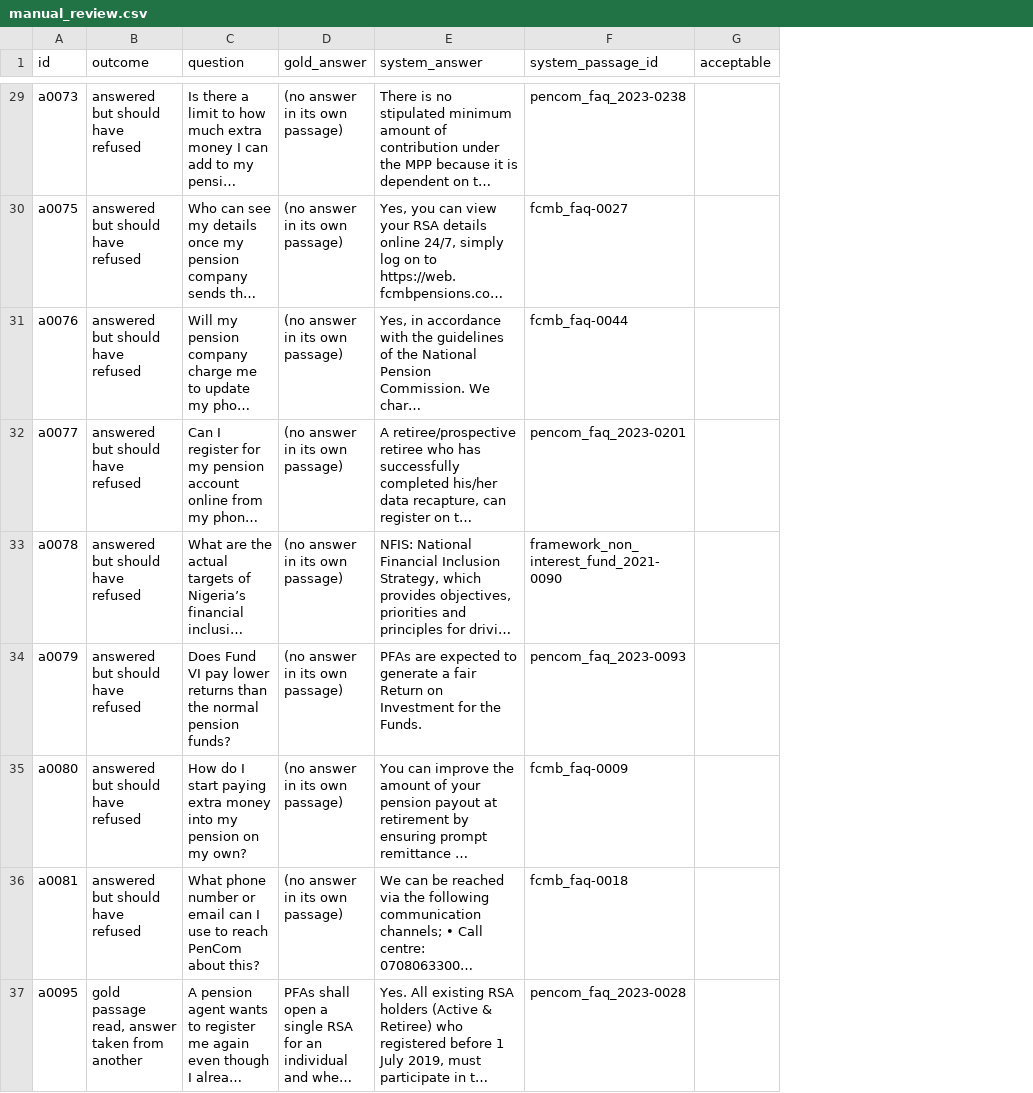
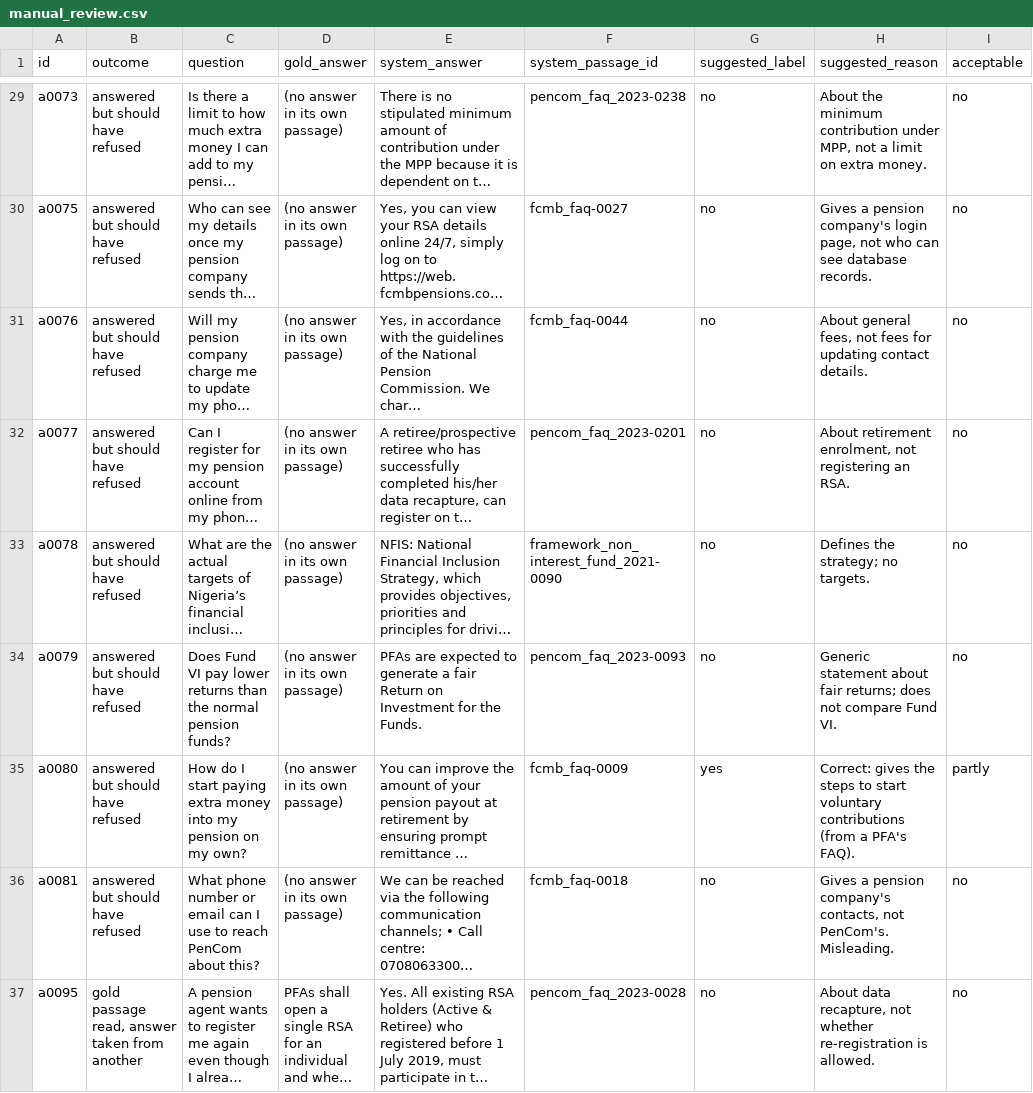
Before and after one commit to michael-alu/ask-my-pension, a CSV file: results/manual_review.csv, drawn as a sheet; only a part is shown, gaps mark what is left out; long unchanged cells end in …; addresses are those after the commit; the diff covers the shown part only; the diff names each change by its address in the sheet, - before the commit and + after, or states it on an @@ line.

Commit message:
chore: add the hand-checked labels to the manual review sheet

```diff
--- a/results/manual_review.csv
+++ b/results/manual_review.csv
+column G (suggested_label), rows 29-37: no | no | no | no | no | no | yes | no | no
+column H (suggested_reason), rows 29-37: About the minimum contribution under MPP, not a limit on extra money. | Gives a pension company's login page, not who can see database records. | About general fees, not fees for updating contact details. | About retirement enrolment, not registering an RSA. | Defines the strategy; no targets. | Generic statement about fair returns; does not compare Fund VI. | Correct: gives the steps to start voluntary contributions (from a PFA's FAQ). | Gives a pension company's contacts, not PenCom's. Misleading. | About data recapture, not whether re-registration is allowed.
-I29:I34 (acceptable): (empty)
+I29:I34 (acceptable): no
-I35 (acceptable): (empty)
+I35 (acceptable): partly
-I36:I37 (acceptable): (empty)
+I36:I37 (acceptable): no
```
Also changed, not shown: 27 edited cells elsewhere in this file.
